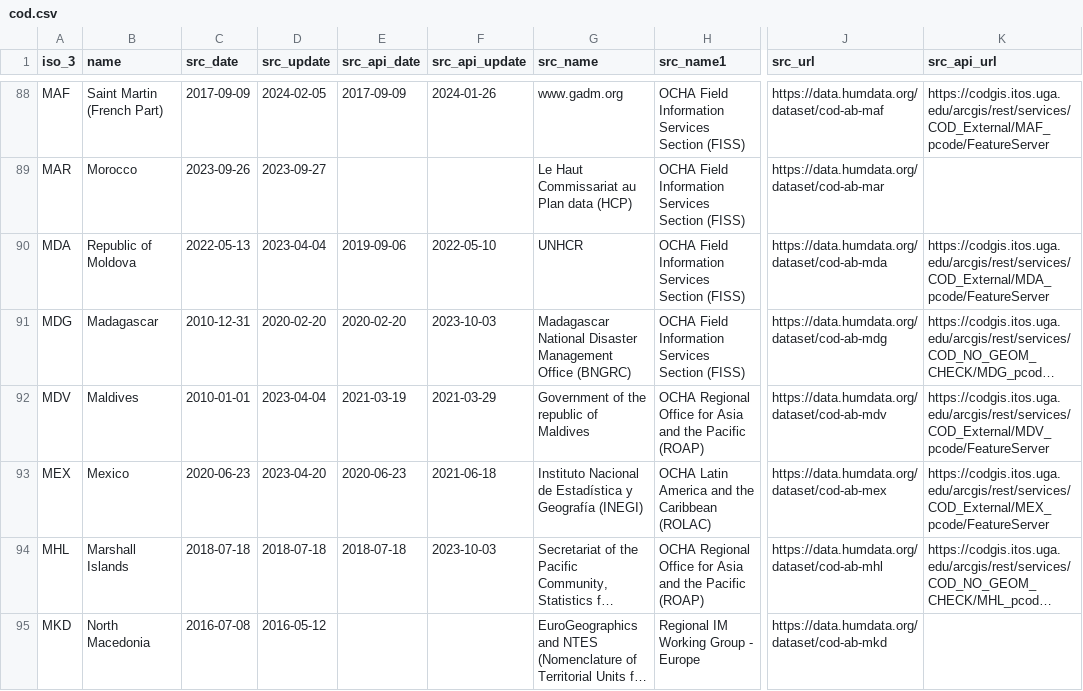
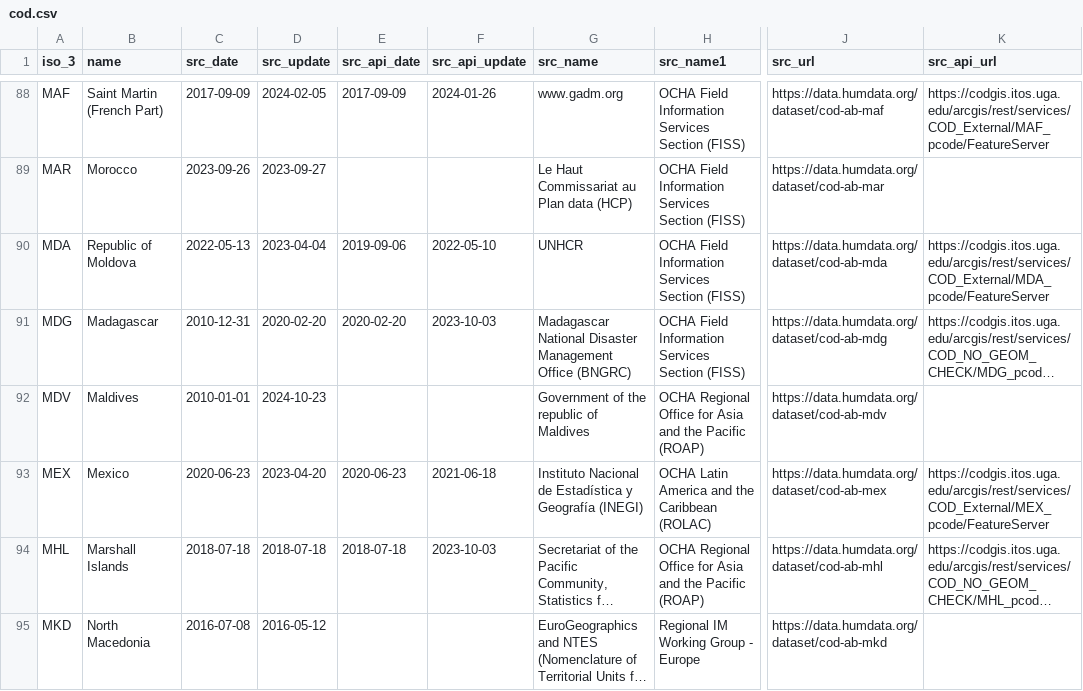
Before and after one commit to fieldmaps/admin-boundaries, a CSV file: inputs/cod.csv, drawn as a sheet; only a part is shown, gaps mark what is left out; long unchanged cells end in …; the diff covers the shown part only; the diff names each change by its address in the sheet, - before the commit and + after, or states it on an @@ line.

Commit message:
update cod list

```diff
--- a/inputs/cod.csv
+++ b/inputs/cod.csv
-D92 (src_update): 2023-04-04
+D92 (src_update): 2024-10-23
-E92 (src_api_date): 2021-03-19
+E92 (src_api_date): (empty)
-F92 (src_api_update): 2021-03-29
+F92 (src_api_update): (empty)
-K92 (src_api_url): https://codgis.itos.uga.edu/arcgis/rest/services/COD_External/MDV_pcode/FeatureServer
+K92 (src_api_url): (empty)
```
Also changed, not shown: 12 edited cells elsewhere in this file, 1 other file.
